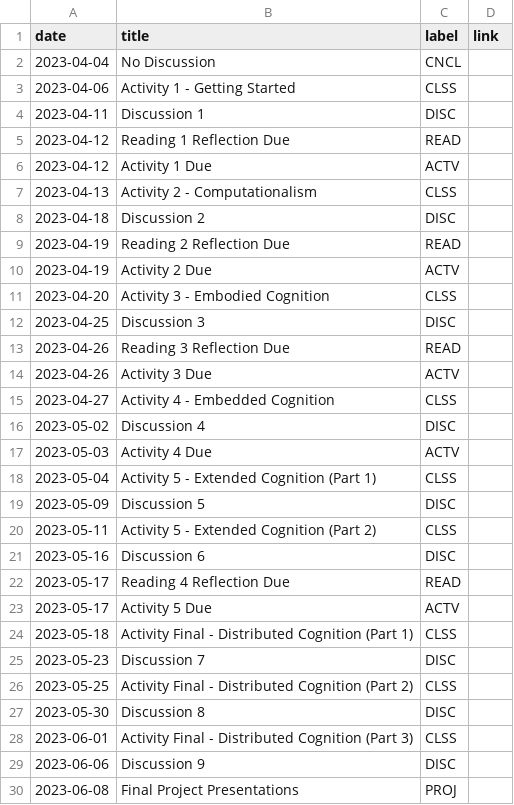
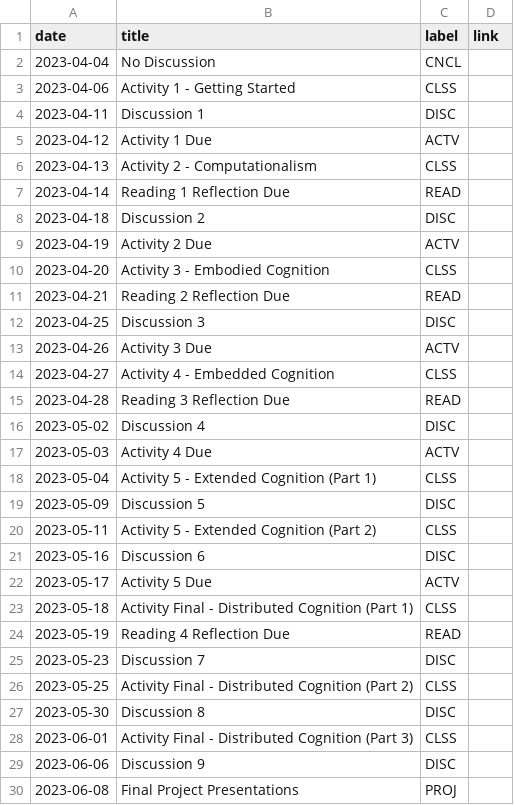
Before and after one commit to kshannon-ucsd/cogs8, a CSV file: _data/sp23/course_calendar.csv, drawn as a sheet; only a part is shown; removed rows and columns are numbered as before the commit, all else as after; the diff names each change by its address in the sheet, - before the commit and + after, or states it on an @@ line.

```diff
--- a/_data/sp23/course_calendar.csv
+++ b/_data/sp23/course_calendar.csv
-row 5: 2023-04-12 | Reading 1 Reflection Due | READ
+row 7: 2023-04-14 | Reading 1 Reflection Due | READ
-row 9: 2023-04-19 | Reading 2 Reflection Due | READ
+row 11: 2023-04-21 | Reading 2 Reflection Due | READ
-row 13: 2023-04-26 | Reading 3 Reflection Due | READ
+row 15: 2023-04-28 | Reading 3 Reflection Due | READ
-row 22: 2023-05-17 | Reading 4 Reflection Due | READ
+row 24: 2023-05-19 | Reading 4 Reflection Due | READ
```
Also changed, not shown: 3 other files.
